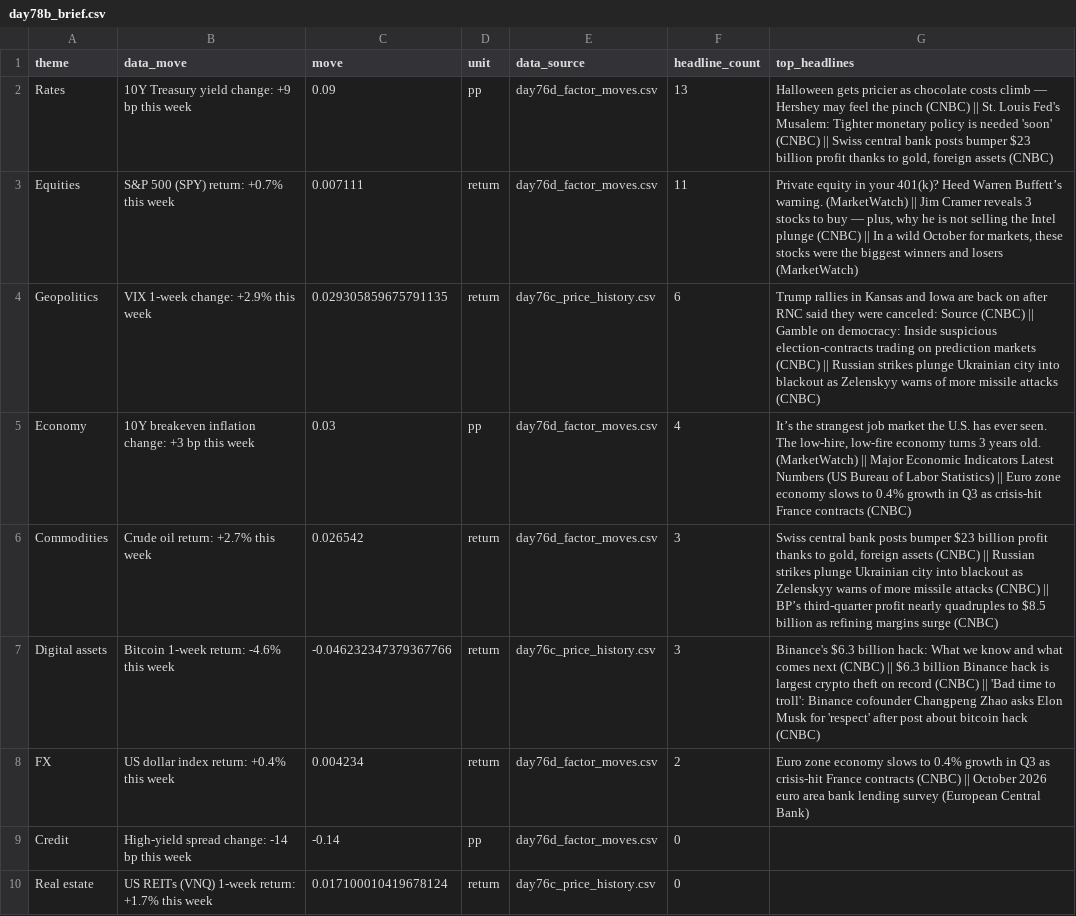
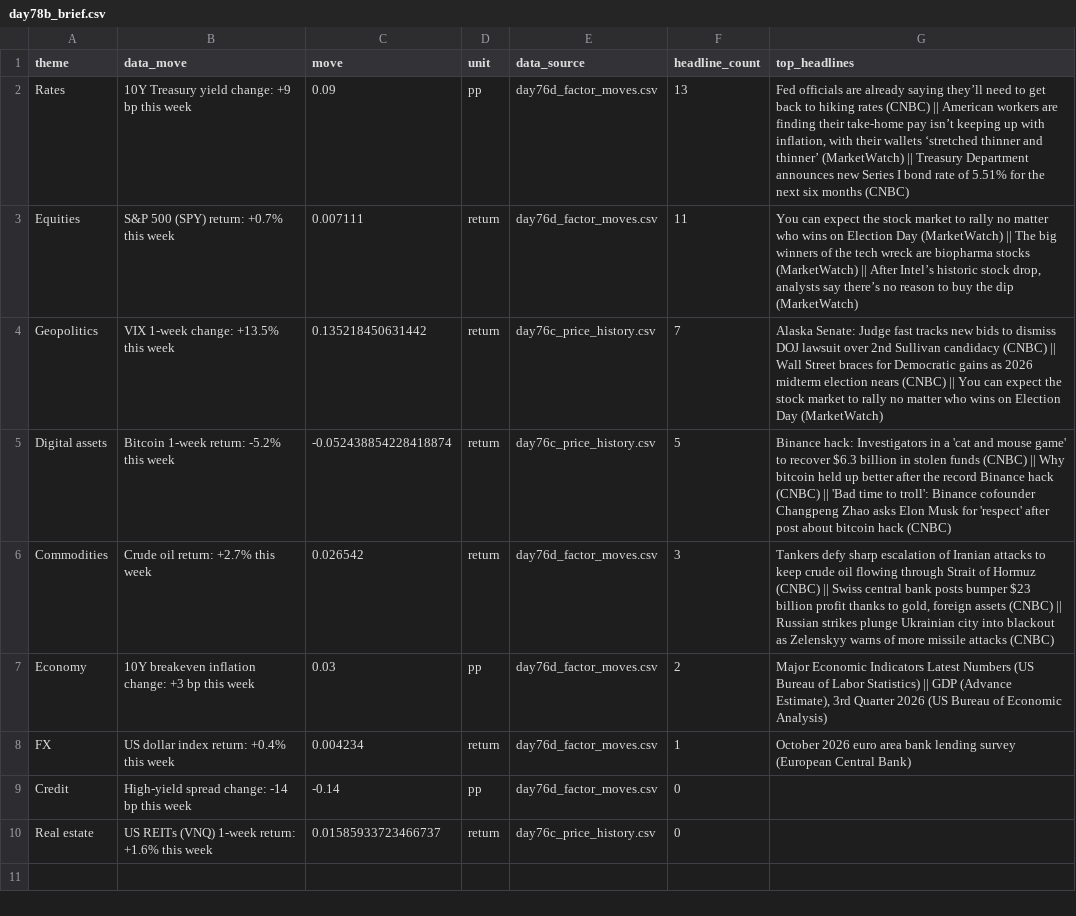
Before and after one commit to Agunp1/AI-Financial-Analyst, a CSV file: day78b_brief.csv, drawn as a sheet.

Commit message:
Price refresh 2026-10-30 18:21 UTC

```diff
--- a/day78b_brief.csv
+++ b/day78b_brief.csv
@@ -1,10 +1,10 @@
 theme,data_move,move,unit,data_source,headline_count,top_headlines
-Rates,10Y Treasury yield change: +9 bp this week,0.09,pp,day76d_factor_moves.csv,13,"Halloween gets pricier as chocolate costs climb — Hershey may feel the pinch (CNBC) || St. Louis Fed's Musalem: Tighter monetary policy is needed 'soon' (CNBC) || Swiss central bank posts bumper $23 billion profit thanks to gold, foreign assets (CNBC)"
-Equities,S&P 500 (SPY) return: +0.7% this week,0.007111,return,day76d_factor_moves.csv,11,"Private equity in your 401(k)? Heed Warren Buffett’s warning. (MarketWatch) || Jim Cramer reveals 3 stocks to buy — plus, why he is not selling the Intel plunge (CNBC) || In a wild October for markets, these stocks were the biggest winners and losers (MarketWatch)"
-Geopolitics,VIX 1-week change: +2.9% this week,0.029305859675791135,return,day76c_price_history.csv,6,Trump rallies in Kansas and Iowa are back on after RNC said they were canceled: Source (CNBC) || Gamble on democracy: Inside suspicious election-contracts trading on prediction markets (CNBC) || Russian strikes plunge Ukrainian city into blackout as Zelenskyy warns of more missile attacks (CNBC)
-Economy,10Y breakeven inflation change: +3 bp this week,0.03,pp,day76d_factor_moves.csv,4,"It’s the strangest job market the U.S. has ever seen. The low-hire, low-fire economy turns 3 years old. (MarketWatch) || Major Economic Indicators Latest Numbers (US Bureau of Labor Statistics) || Euro zone economy slows to 0.4% growth in Q3 as crisis-hit France contracts (CNBC)"
-Commodities,Crude oil return: +2.7% this week,0.026542,return,day76d_factor_moves.csv,3,"Swiss central bank posts bumper $23 billion profit thanks to gold, foreign assets (CNBC) || Russian strikes plunge Ukrainian city into blackout as Zelenskyy warns of more missile attacks (CNBC) || BP’s third-quarter profit nearly quadruples to $8.5 billion as refining margins surge (CNBC)"
-Digital assets,Bitcoin 1-week return: -4.6% this week,-0.046232347379367766,return,day76c_price_history.csv,3,Binance's $6.3 billion hack: What we know and what comes next (CNBC) || $6.3 billion Binance hack is largest crypto theft on record (CNBC) || 'Bad time to troll': Binance cofounder Changpeng Zhao asks Elon Musk for 'respect' after post about bitcoin hack (CNBC)
-FX,US dollar index return: +0.4% this week,0.004234,return,day76d_factor_moves.csv,2,Euro zone economy slows to 0.4% growth in Q3 as crisis-hit France contracts (CNBC) || October 2026 euro area bank lending survey (European Central Bank)
+Rates,10Y Treasury yield change: +9 bp this week,0.09,pp,day76d_factor_moves.csv,13,"Fed officials are already saying they’ll need to get back to hiking rates (CNBC) || American workers are finding their take-home pay isn’t keeping up with inflation, with their wallets ‘stretched thinner and thinner’ (MarketWatch) || Treasury Department announces new Series I bond rate of 5.51% for the next six months (CNBC)"
+Equities,S&P 500 (SPY) return: +0.7% this week,0.007111,return,day76d_factor_moves.csv,11,"You can expect the stock market to rally no matter who wins on Election Day (MarketWatch) || The big winners of the tech wreck are biopharma stocks (MarketWatch) || After Intel’s historic stock drop, analysts say there’s no reason to buy the dip (MarketWatch)"
+Geopolitics,VIX 1-week change: +13.5% this week,0.135218450631442,return,day76c_price_history.csv,7,Alaska Senate: Judge fast tracks new bids to dismiss DOJ lawsuit over 2nd Sullivan candidacy (CNBC) || Wall Street braces for Democratic gains as 2026 midterm election nears (CNBC) || You can expect the stock market to rally no matter who wins on Election Day (MarketWatch)
+Digital assets,Bitcoin 1-week return: -5.2% this week,-0.052438854228418874,return,day76c_price_history.csv,5,Binance hack: Investigators in a 'cat and mouse game' to recover $6.3 billion in stolen funds (CNBC) || Why bitcoin held up better after the record Binance hack (CNBC) || 'Bad time to troll': Binance cofounder Changpeng Zhao asks Elon Musk for 'respect' after post about bitcoin hack (CNBC)
+Commodities,Crude oil return: +2.7% this week,0.026542,return,day76d_factor_moves.csv,3,"Tankers defy sharp escalation of Iranian attacks to keep crude oil flowing through Strait of Hormuz (CNBC) || Swiss central bank posts bumper $23 billion profit thanks to gold, foreign assets (CNBC) || Russian strikes plunge Ukrainian city into blackout as Zelenskyy warns of more missile attacks (CNBC)"
+Economy,10Y breakeven inflation change: +3 bp this week,0.03,pp,day76d_factor_moves.csv,2,"Major Economic Indicators Latest Numbers (US Bureau of Labor Statistics) || GDP (Advance Estimate), 3rd Quarter 2026 (US Bureau of Economic Analysis)"
+FX,US dollar index return: +0.4% this week,0.004234,return,day76d_factor_moves.csv,1,October 2026 euro area bank lending survey (European Central Bank)
 Credit,High-yield spread change: -14 bp this week,-0.14,pp,day76d_factor_moves.csv,0,
-Real estate,US REITs (VNQ) 1-week return: +1.7% this week,0.017100010419678124,return,day76c_price_history.csv,0,
+Real estate,US REITs (VNQ) 1-week return: +1.6% this week,0.01585933723466737,return,day76c_price_history.csv,0,
```
Also changed, not shown: day67_portfolio_risk_dashboard.csv, day69_proposed_positions.csv, 23 other files.
